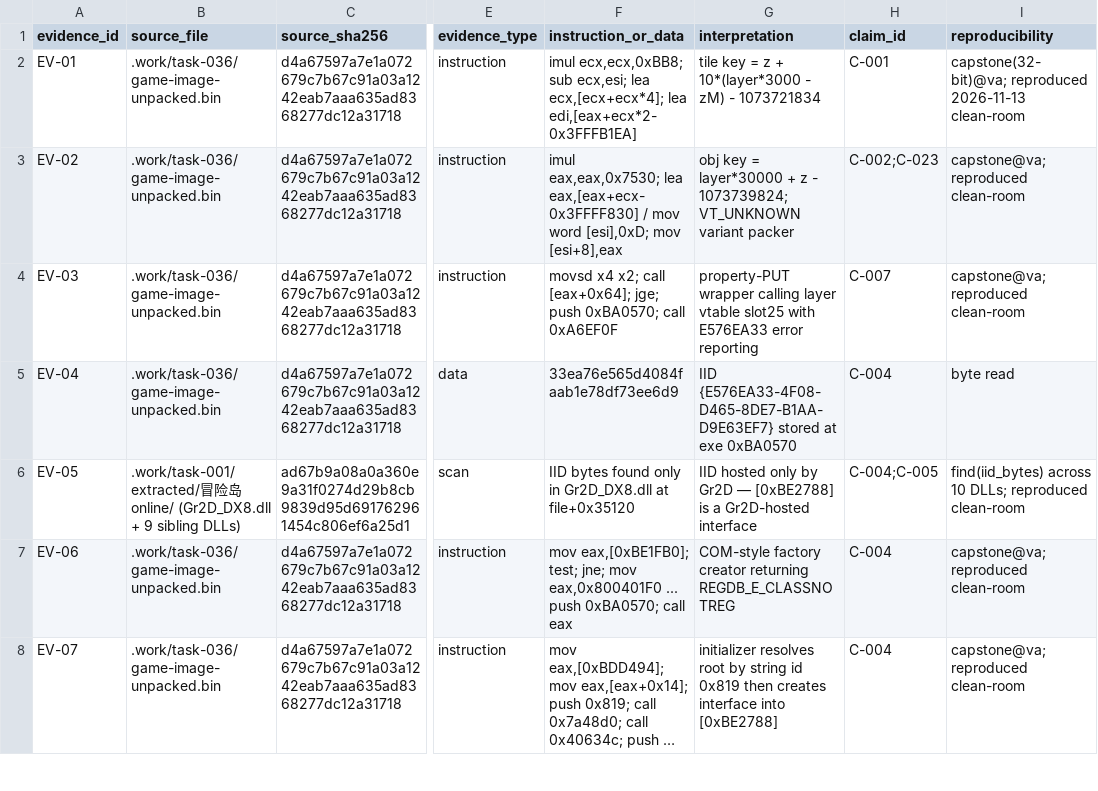
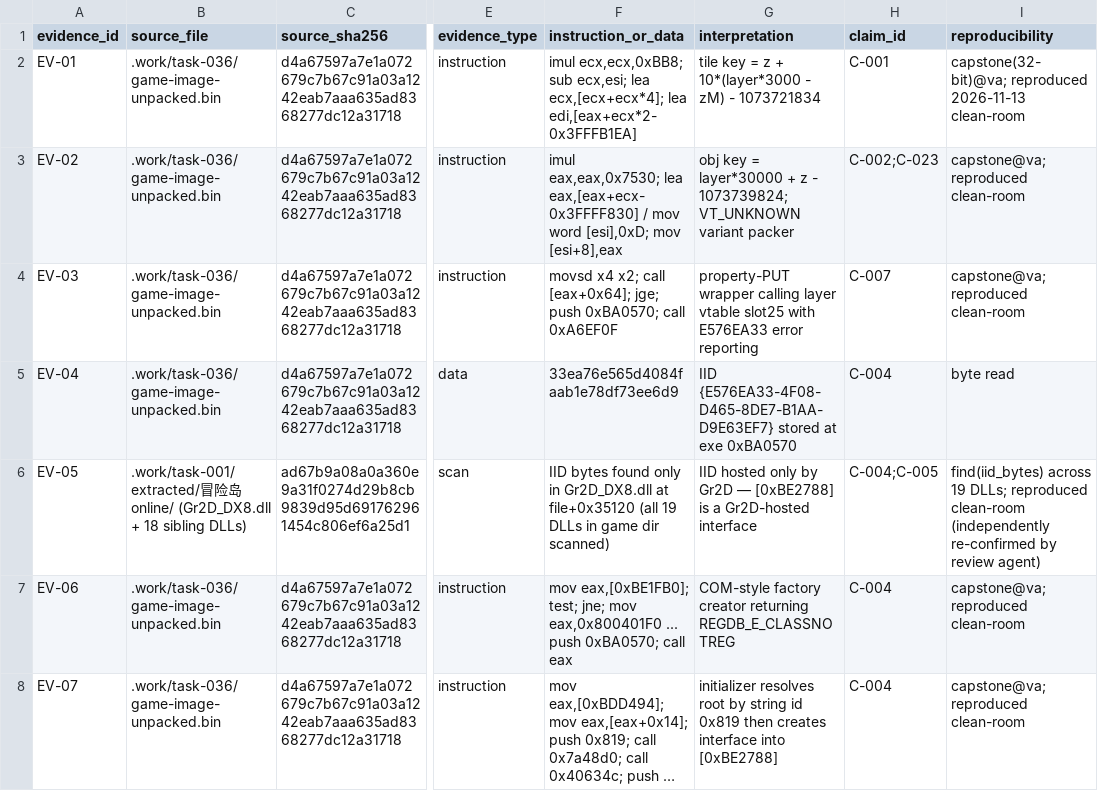
Before and after one commit to lithdoo-labs/adventure-island, a CSV file: research/result/clean-room/EVIDENCE-INDEX.csv, drawn as a sheet; only a part is shown, gaps mark what is left out; long unchanged cells end in …; the diff names each change by its address in the sheet, - before the commit and + after, or states it on an @@ line.

Commit message:
audit(research): review-fix round — clear 3 P0 findings from independent review (retracted-claim resurrections in SEC16/STATIC-CLOSURE, validator false-negatives), documents.csv quote repair, tier-B assertive-claim detection, 4 new negative tests

```diff
--- a/research/result/clean-room/EVIDENCE-INDEX.csv
+++ b/research/result/clean-room/EVIDENCE-INDEX.csv
-B6 (source_file): …(Gr2D_DX8.dll + 9 sibling DLLs)
+B6 (source_file): …(Gr2D_DX8.dll + 18 sibling DLLs)
-F6 (instruction_or_data): …at file+0x35120
+F6 (instruction_or_data): …at file+0x35120 (all 19 DLLs in game dir scanned)
-I6 (reproducibility): find(iid_bytes) across 10 DLLs; reproduced clean-room
+I6 (reproducibility): find(iid_bytes) across 19 DLLs; reproduced clean-room (independently re-confirmed by review agent)
```
Also changed, not shown: research/source-of-truth/documents.csv, research/source-of-truth/evidence.csv, 11 other files.
